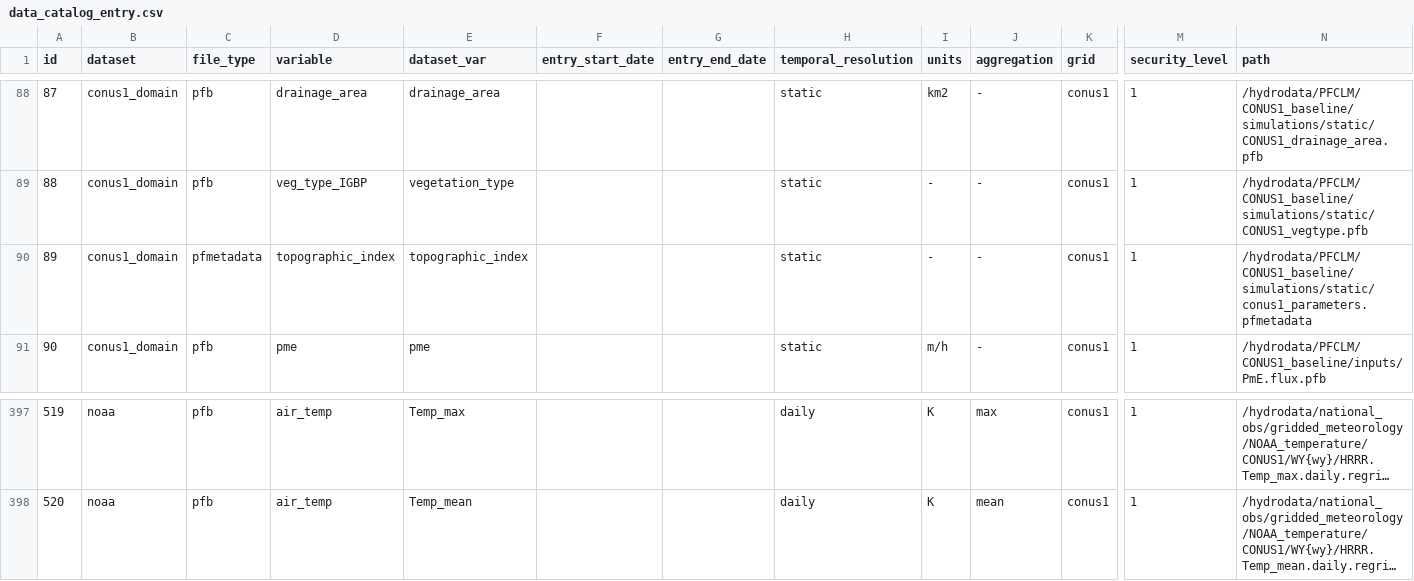
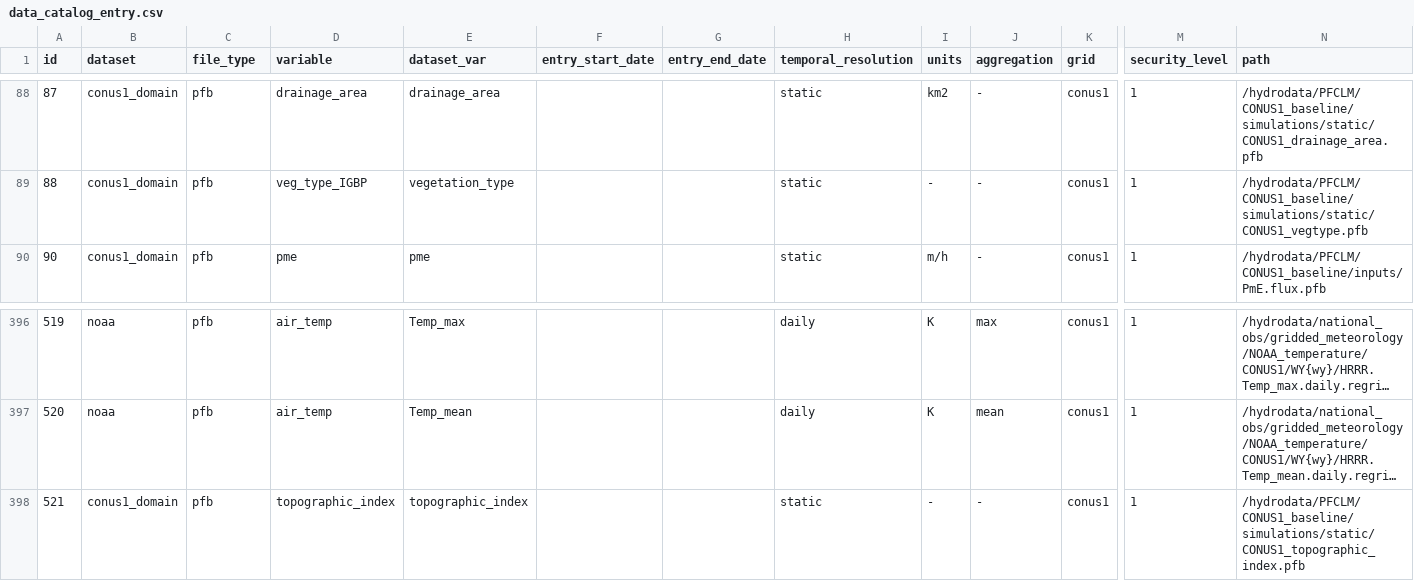
Before and after one commit to hydroframe/hf_hydrodata, a CSV file: src/hf_hydrodata/model/data_catalog_entry.csv, drawn as a sheet; only a part is shown, gaps mark what is left out; long unchanged cells end in …; removed rows and columns are numbered as before the commit, all else as after; rows hold the shown columns only; the diff names each change by its address in the sheet, - before the commit and + after, or states it on an @@ line.

Commit message:
Add PFB topographic_index entry (#154)
* add pfb topographic_index entry

* fix catalog entry

* reformat

* remove print statement

```diff
--- a/src/hf_hydrodata/model/data_catalog_entry.csv
+++ b/src/hf_hydrodata/model/data_catalog_entry.csv
-row 90: 89 | conus1_domain | pfmetadata | topographic_index | topographic_index |  |  | static | - | - | conus1 | 1 | /hydrodata/PFCLM/CONUS1_baseline/simulations/static/conus1_parameters.pfmetadata
+row 398: 521 | conus1_domain | pfb | topographic_index | topographic_index |  |  | static | - | - | conus1 | 1 | /hydrodata/PFCLM/CONUS1_baseline/simulations/static/CONUS1_topographic_index.pfb
```
Also changed, not shown: 4 other files.
